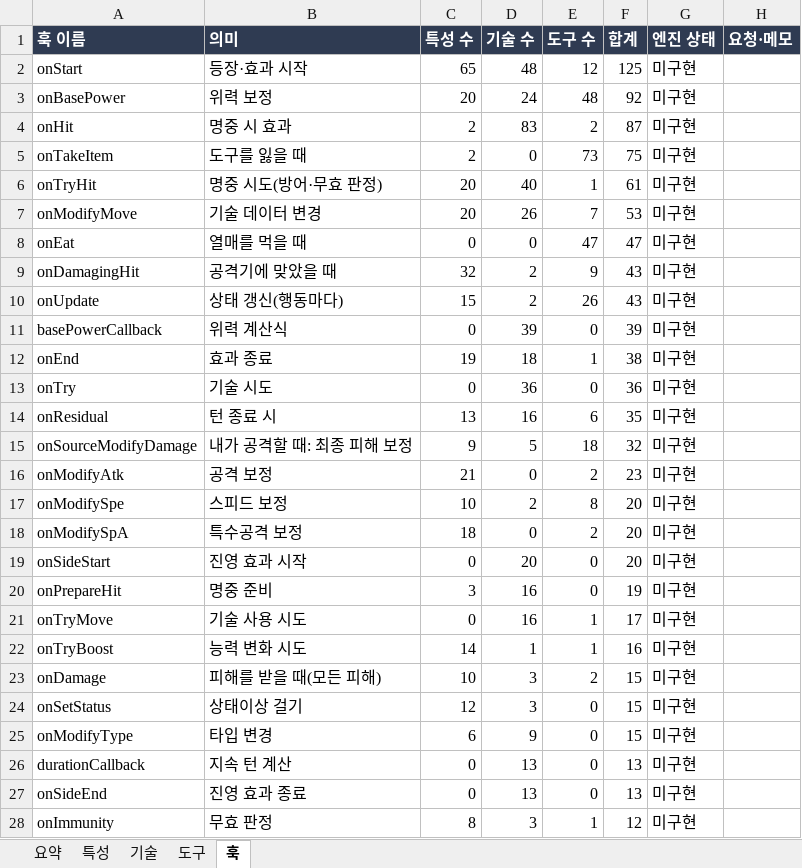
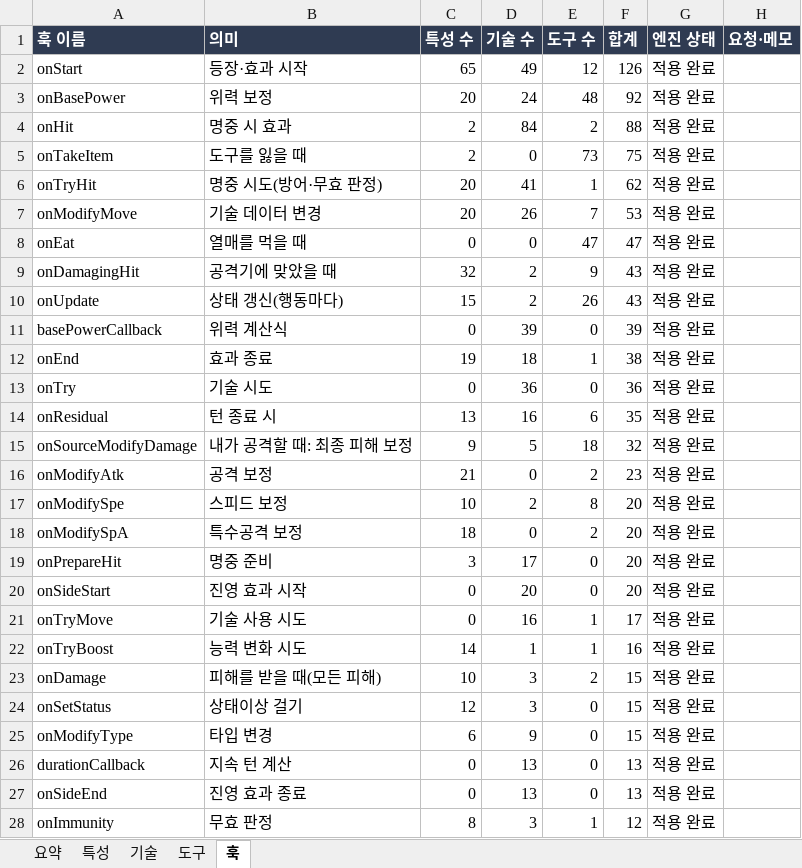
Before and after one commit to taku7664/Minecraft-Cobblemon-Mods, an Excel workbook: more-cobblemon-contents/docs/betterai/engine/AI_엔진_구현_현황.xlsx, sheet 훅, drawn as a sheet; only a part is shown; values as stored, in another font and other column widths than the file's, no borders; removed rows and columns are numbered as before the commit, all else as after; the diff covers the shown part only; the diff names each change by its address in the sheet, - before the commit and + after, or states it on an @@ line.

```diff
--- a/more-cobblemon-contents/docs/betterai/engine/AI_엔진_구현_현황.xlsx (sheet 훅)
+++ b/more-cobblemon-contents/docs/betterai/engine/AI_엔진_구현_현황.xlsx (sheet 훅)
-D2 (기술 수): 48
+D2 (기술 수): 49
-F2 (합계): 125
+F2 (합계): 126
-G2:G18 (엔진 상태): 미구현
+G2:G18 (엔진 상태): 적용 완료
-D4 (기술 수): 83
+D4 (기술 수): 84
-F4 (합계): 87
+F4 (합계): 88
-D6 (기술 수): 40
+D6 (기술 수): 41
-F6 (합계): 61
+F6 (합계): 62
-row 19: onSideStart | 진영 효과 시작 | 0 | 20 | 0 | 20 | 미구현
-D19 (기술 수): 16
+D19 (기술 수): 17
-F19 (합계): 19
+F19 (합계): 20
-G19 (엔진 상태): 미구현
+G19 (엔진 상태): 적용 완료
+row 20: onSideStart | 진영 효과 시작 | 0 | 20 | 0 | 20 | 적용 완료
-G21:G28 (엔진 상태): 미구현
+G21:G28 (엔진 상태): 적용 완료
```
Also changed, not shown: 121 edited cells elsewhere in this sheet, sheet 기술, sheet 도구, sheet 특성, sheet 요약, 1 other file.
